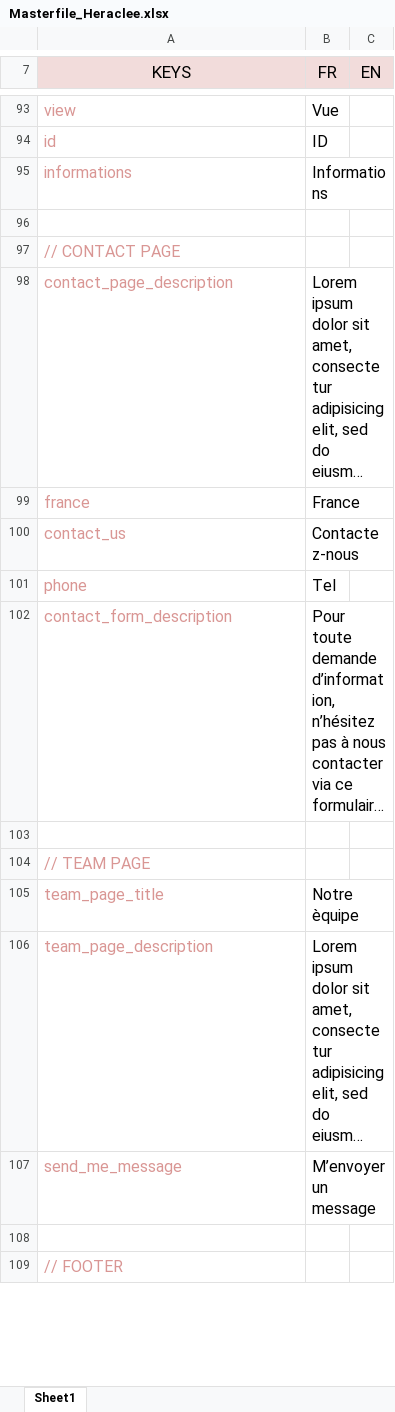
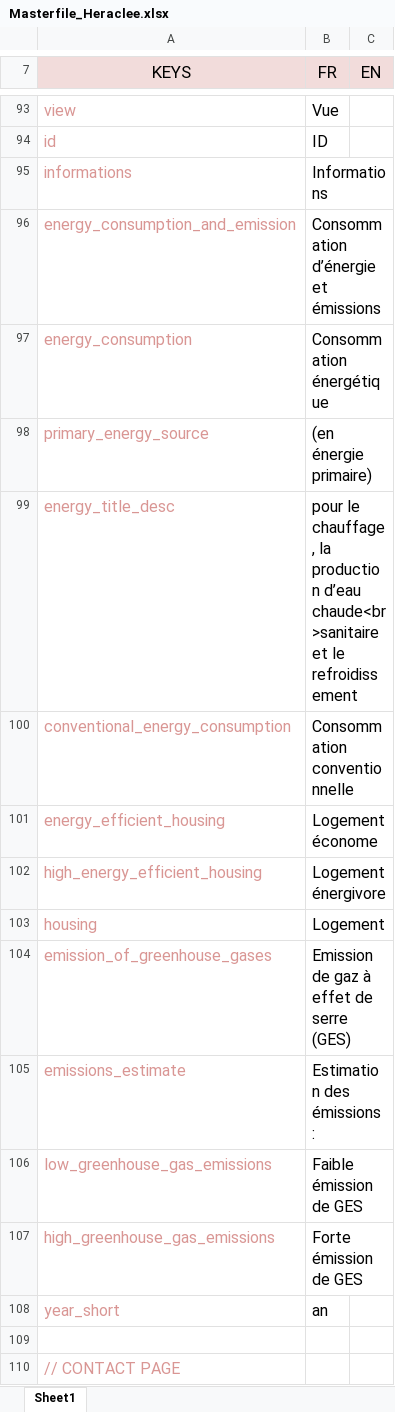
Before and after one commit to voodoostudio/Heraclee, an Excel workbook: resources/lang/Masterfile_Heraclee.xlsx, sheet Sheet1, drawn as a sheet; only a part is shown, gaps mark what is left out; the shorter side is filled out with more unchanged rows; long unchanged cells end in …; values as stored, in another font and other column widths than the file's, no borders; the diff names each change by its address in the sheet, - before the commit and + after, or states it on an @@ line.

Commit message:
Added DPE and GES translation and responsiveness on details page

```diff
--- a/resources/lang/Masterfile_Heraclee.xlsx (sheet Sheet1)
+++ b/resources/lang/Masterfile_Heraclee.xlsx (sheet Sheet1)
+row 96: energy_consumption_and_emission | Consommation d’énergie et émissions
+row 97: energy_consumption | Consommation énergétique
+row 98: primary_energy_source | (en énergie primaire)
+row 99: energy_title_desc | pour le chauffage, la production d’eau chaude<br>sanitaire et le refroidissement
+row 100: conventional_energy_consumption | Consommation conventionnelle
+row 101: energy_efficient_housing | Logement économe
+row 102: high_energy_efficient_housing | Logement énergivore
+row 103: housing | Logement
+row 104: emission_of_greenhouse_gases | Emission de gaz à effet de serre (GES)
+row 105: emissions_estimate | Estimation des émissions :
+row 106: low_greenhouse_gas_emissions | Faible émission de GES
+row 107: high_greenhouse_gas_emissions | Forte émission de GES
+row 108: year_short | an
```
Also changed, not shown: 12 other files.
